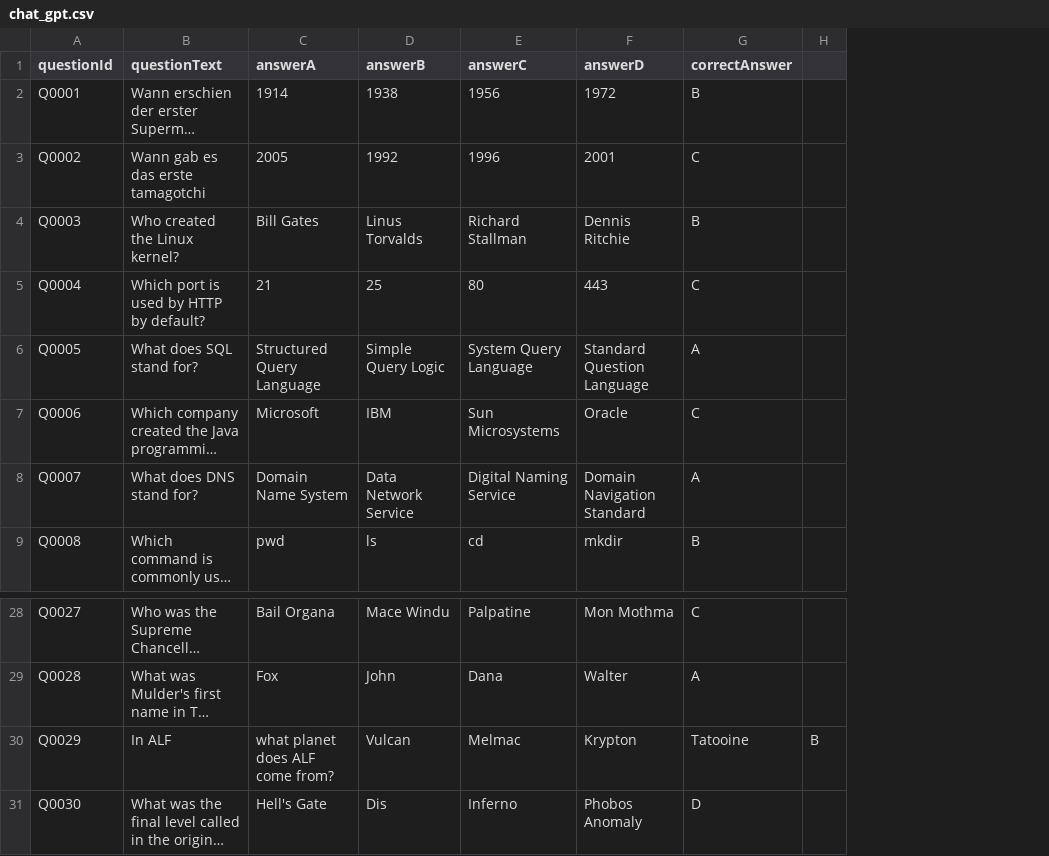
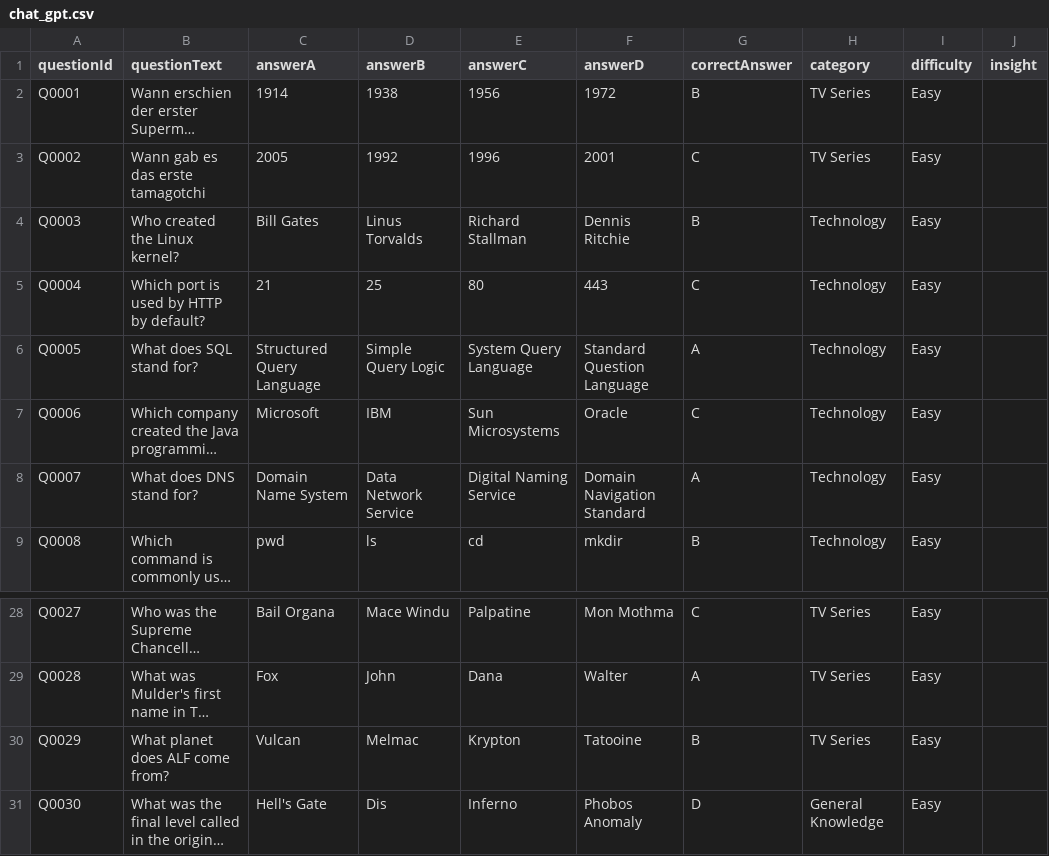
Before and after one commit to hurryup84/nerd_quiz, a CSV file: questions/chat_gpt.csv, drawn as a sheet; only a part is shown, gaps mark what is left out; long unchanged cells end in …; removed rows and columns are numbered as before the commit, all else as after; the diff names each change by its address in the sheet, - before the commit and + after, or states it on an @@ line.

Commit message:
update questions

```diff
--- a/questions/chat_gpt.csv
+++ b/questions/chat_gpt.csv
-column H, row 30: B
+column H (category), rows 2-9: TV Series | TV Series | Technology | Technology | Technology | Technology | Technology | Technology; rows 28-31: TV Series | TV Series | TV Series | General Knowledge
+column I (difficulty), rows 2-9: all Easy; rows 28-31: all Easy
+column J (insight), empty
-B30 (questionText): In ALF
+B30 (questionText): What planet does ALF come from?
-C30 (answerA): what planet does ALF come from?
+C30 (answerA): Vulcan
-D30 (answerB): Vulcan
+D30 (answerB): Melmac
-E30 (answerC): Melmac
+E30 (answerC): Krypton
-F30 (answerD): Krypton
+F30 (answerD): Tatooine
-G30 (correctAnswer): Tatooine
+G30 (correctAnswer): B
```
Also changed, not shown: 1 other file.
